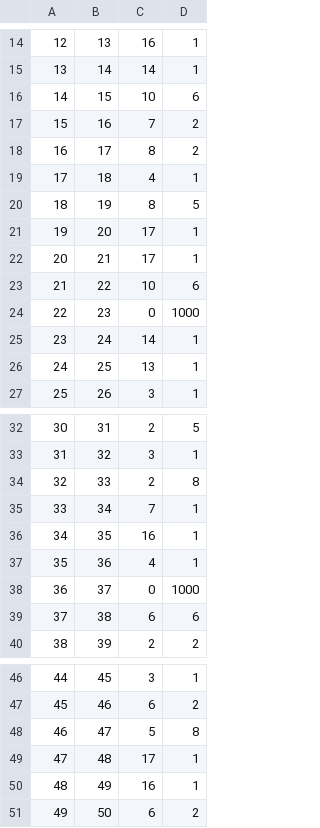
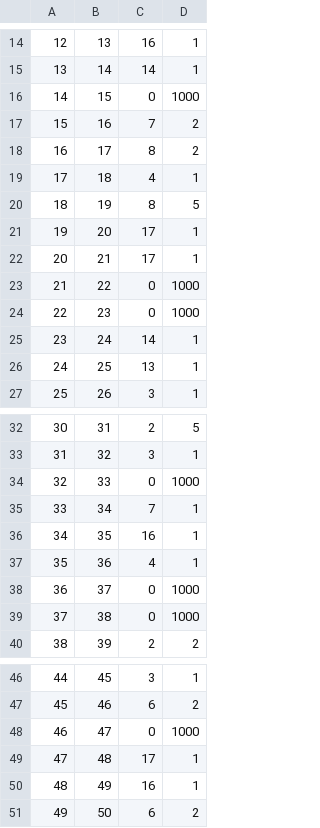
Before and after one commit to vagrent00/algorithms-for-course-project-assigning, a CSV file: result.csv, drawn as a sheet; only a part is shown, gaps mark what is left out.

```diff
--- a/result.csv
+++ b/result.csv
@@ -15,3 +15,3 @@
 13,14,14,1
-14,15,10,6
+14,15,0,1000
 15,16,7,2
@@ -22,3 +22,3 @@
 20,21,17,1
-21,22,10,6
+21,22,0,1000
 22,23,0,1000
@@ -33,3 +33,3 @@
 31,32,3,1
-32,33,2,8
+32,33,0,1000
 33,34,7,1
@@ -38,3 +38,3 @@
 36,37,0,1000
-37,38,6,6
+37,38,0,1000
 38,39,2,2
@@ -47,3 +47,3 @@
 45,46,6,2
-46,47,5,8
+46,47,0,1000
 47,48,17,1
```
Also changed, not shown: 2 other files.
